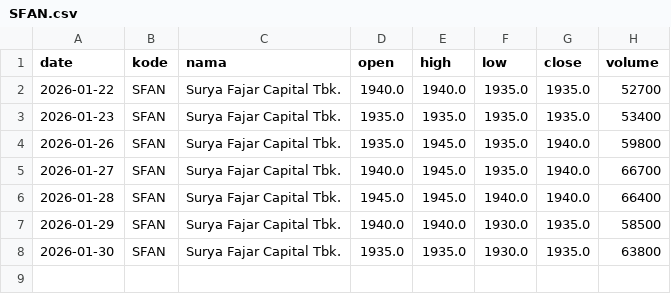
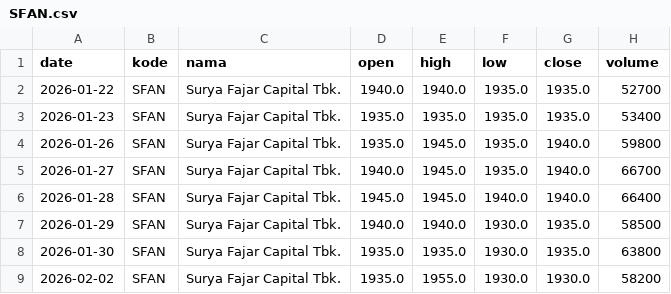
Before and after one commit to OrangBaja/uas-saham-otomatis, a CSV file: datasets/SFAN/SFAN.csv, drawn as a sheet; the diff names each change by its address in the sheet, - before the commit and + after, or states it on an @@ line.

```diff
--- a/datasets/SFAN/SFAN.csv
+++ b/datasets/SFAN/SFAN.csv
+row 9: 2026-02-02 | SFAN | Surya Fajar Capital Tbk. | 1935.0 | 1955.0 | 1930.0 | 1930.0 | 58200
```
Also changed, not shown: datasets/AHAP/AHAP.csv, datasets/BNII/BNII.csv, 13 other files.
